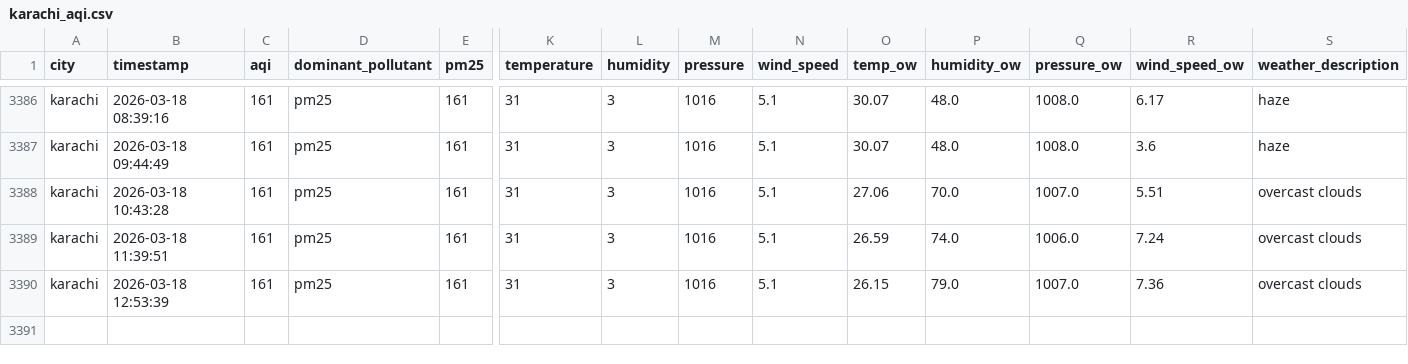
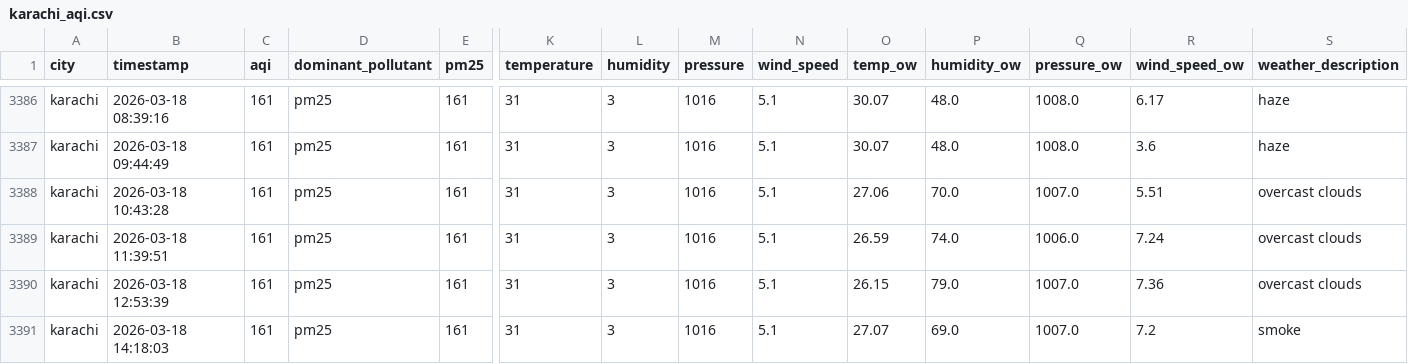
Before and after one commit to Kumkum-Wadhwani/aqi-karachi-predictor, a CSV file: feature_store/features/karachi_aqi.csv, drawn as a sheet; only a part is shown, gaps mark what is left out; rows hold the shown columns only; the diff names each change by its address in the sheet, - before the commit and + after, or states it on an @@ line.

```diff
--- a/feature_store/features/karachi_aqi.csv
+++ b/feature_store/features/karachi_aqi.csv
+row 3391: karachi | 2026-03-18 14:18:03 | 161 | pm25 | 161 | 31 | 3 | 1016 | 5.1 | 27.07 | 69.0 | 1007.0 | 7.2 | smoke
```
